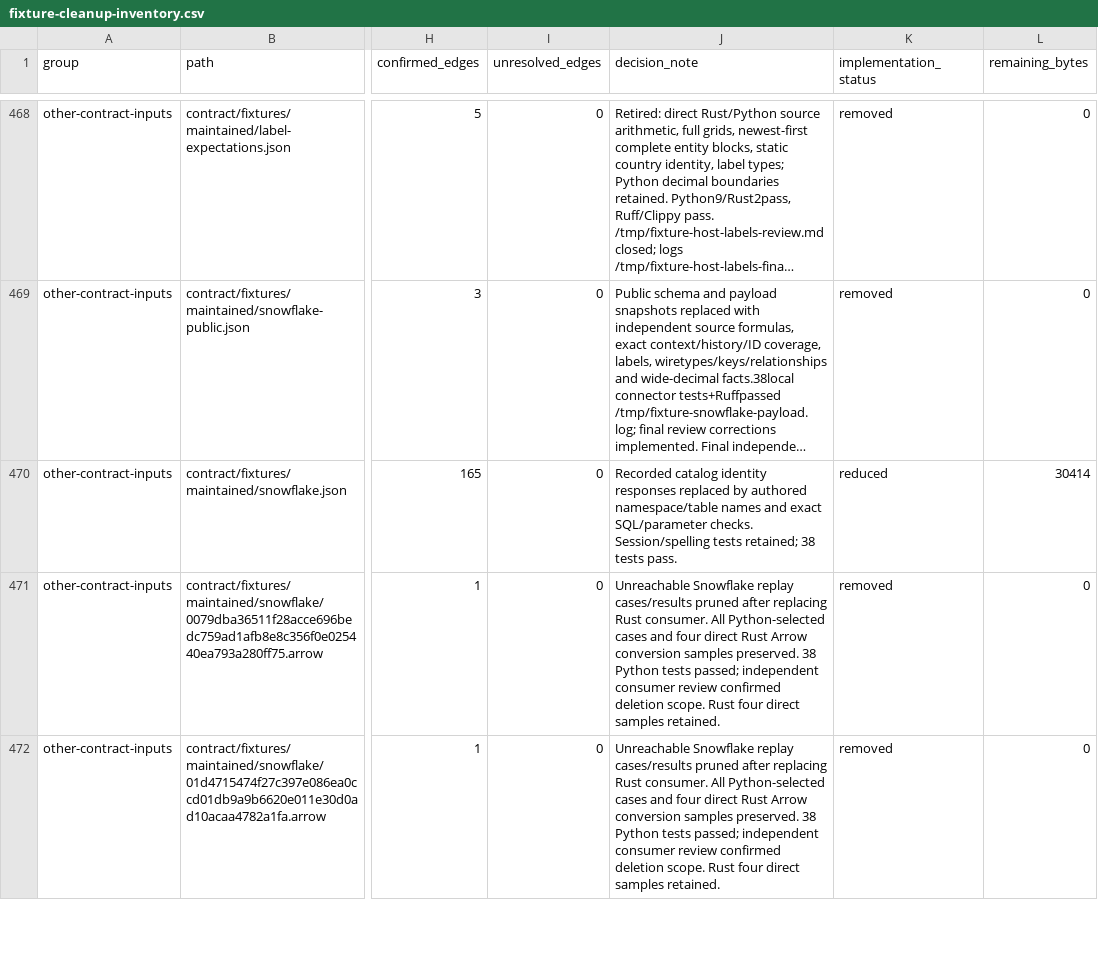
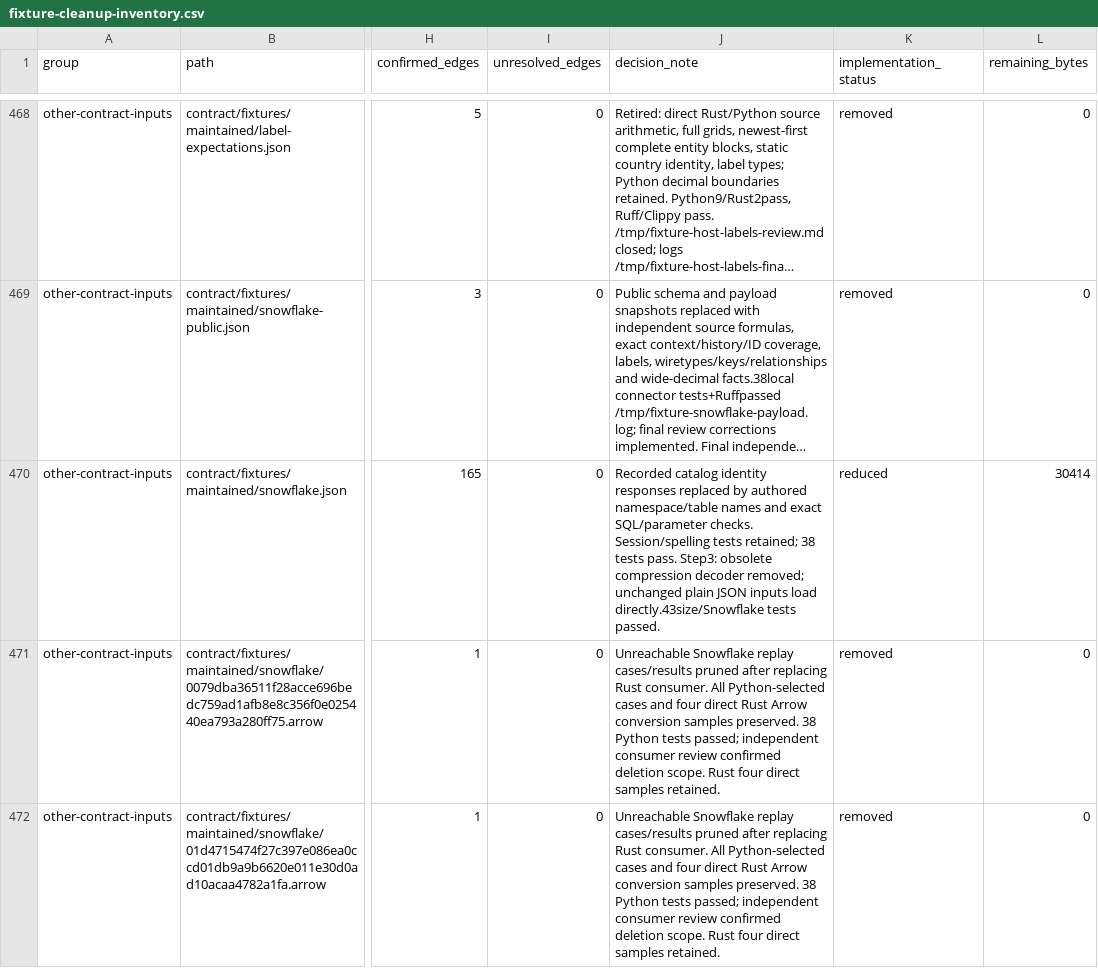
Before and after one commit to NVIDIA/structured-data-models-client, a CSV file: docs/development/fixture-cleanup-inventory.csv, drawn as a sheet; only a part is shown, gaps mark what is left out; long unchanged cells end in …; the diff names each change by its address in the sheet, - before the commit and + after, or states it on an @@ line.

Commit message:
Record completed fixture tooling cleanup and retained gates
Signed-off-by: Adi Wadaskar <awadaskar@nvidia.com>

```diff
--- a/docs/development/fixture-cleanup-inventory.csv
+++ b/docs/development/fixture-cleanup-inventory.csv
-J470 (decision_note): …tests pass.
+J470 (decision_note): …tests pass. Step3: obsolete compression decoder removed; unchanged plain JSON inputs load directly.43size/Snowflake tests passed.
```
Also changed, not shown: docs/development/fixture-cleanup-ledger.csv, 1 other file.
